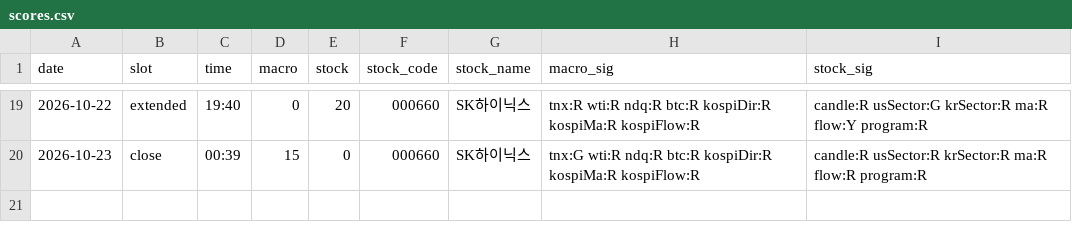
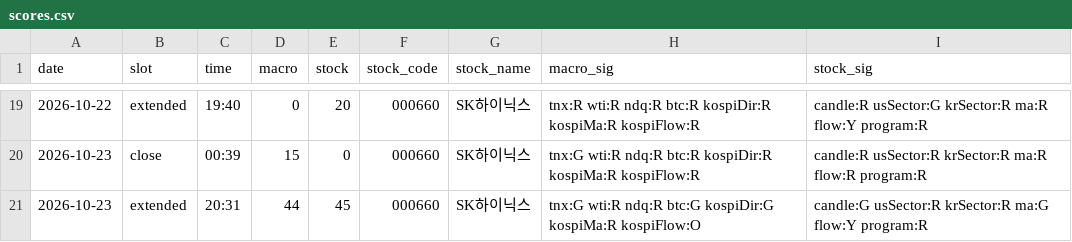
Before and after one commit to seanyang83/market-dashboard, a CSV file: data/scores.csv, drawn as a sheet; only a part is shown, gaps mark what is left out; the diff names each change by its address in the sheet, - before the commit and + after, or states it on an @@ line.

```diff
--- a/data/scores.csv
+++ b/data/scores.csv
+row 21: 2026-10-23 | extended | 20:31 | 44 | 45 | 000660 | SK하이닉스 | tnx:G wti:R ndq:R btc:G kospiDir:G kospiMa:R kospiFlow:O | candle:G usSector:R krSector:R ma:G flow:Y program:R
```
